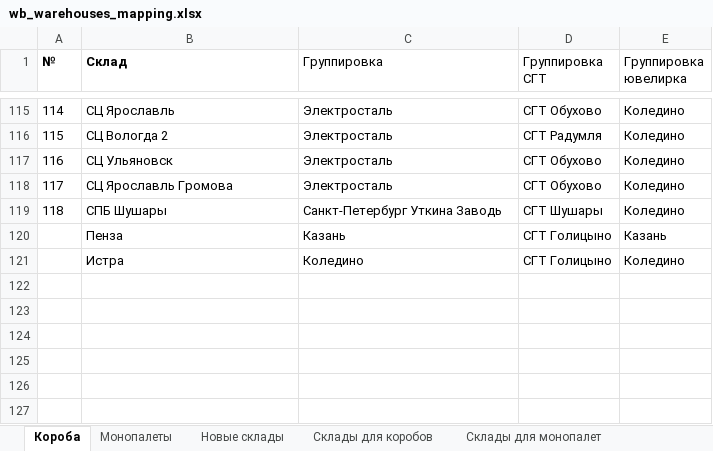
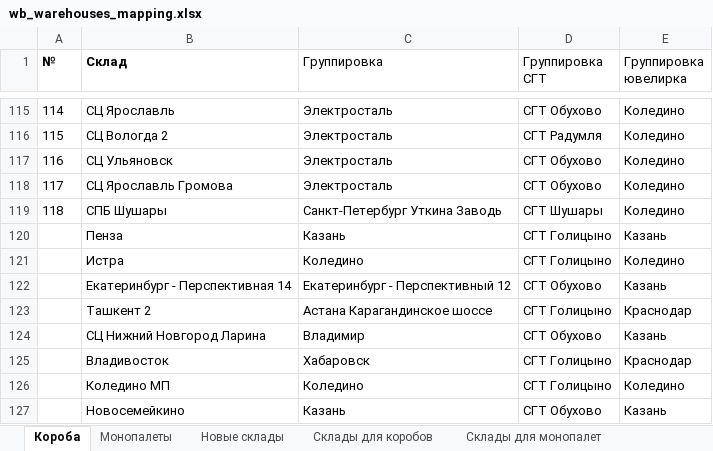
Before and after one commit to AskTheMountains/marketplace-analytics, an Excel workbook: wb/scripts/wb_warehouses_mapping.xlsx, sheet Короба, drawn as a sheet; only a part is shown, gaps mark what is left out; values as stored, in another font and other column widths than the file's, no borders; conditional formats not drawn; the diff names each change by its address in the sheet, - before the commit and + after, or states it on an @@ line.

```diff
--- a/wb/scripts/wb_warehouses_mapping.xlsx (sheet Короба)
+++ b/wb/scripts/wb_warehouses_mapping.xlsx (sheet Короба)
+row 122:  | Екатеринбург - Перспективная 14 | Екатеринбург - Перспективный 12 | СГТ Обухово | Казань
+row 123:  | Ташкент 2 | Астана Карагандинское шоссе | СГТ Голицыно | Краснодар
+row 124:  | СЦ Нижний Новгород Ларина | Владимир | СГТ Обухово | Казань
+row 125:  | Владивосток | Хабаровск | СГТ Голицыно | Краснодар
+row 126:  | Коледино МП | Коледино | СГТ Голицыно | Коледино
+row 127:  | Новосемейкино | Казань | СГТ Обухово | Казань
```
Also changed, not shown: sheet Новые склады, sheet Монопалеты.
